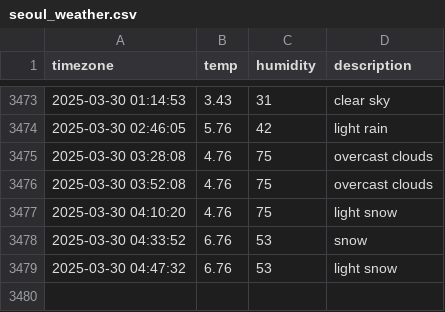
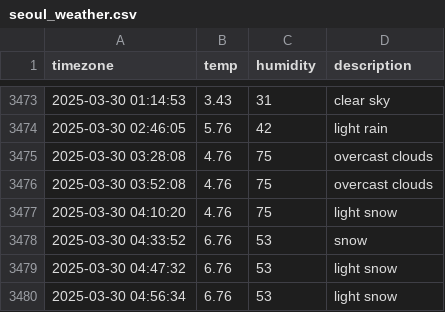
Before and after one commit to yijunnykim/seoul_weather, a CSV file: seoul_weather.csv, drawn as a sheet; only a part is shown, gaps mark what is left out; the diff names each change by its address in the sheet, - before the commit and + after, or states it on an @@ line.

```diff
--- a/seoul_weather.csv
+++ b/seoul_weather.csv
+row 3480: 2025-03-30 04:56:34 | 6.76 | 53 | light snow
```
